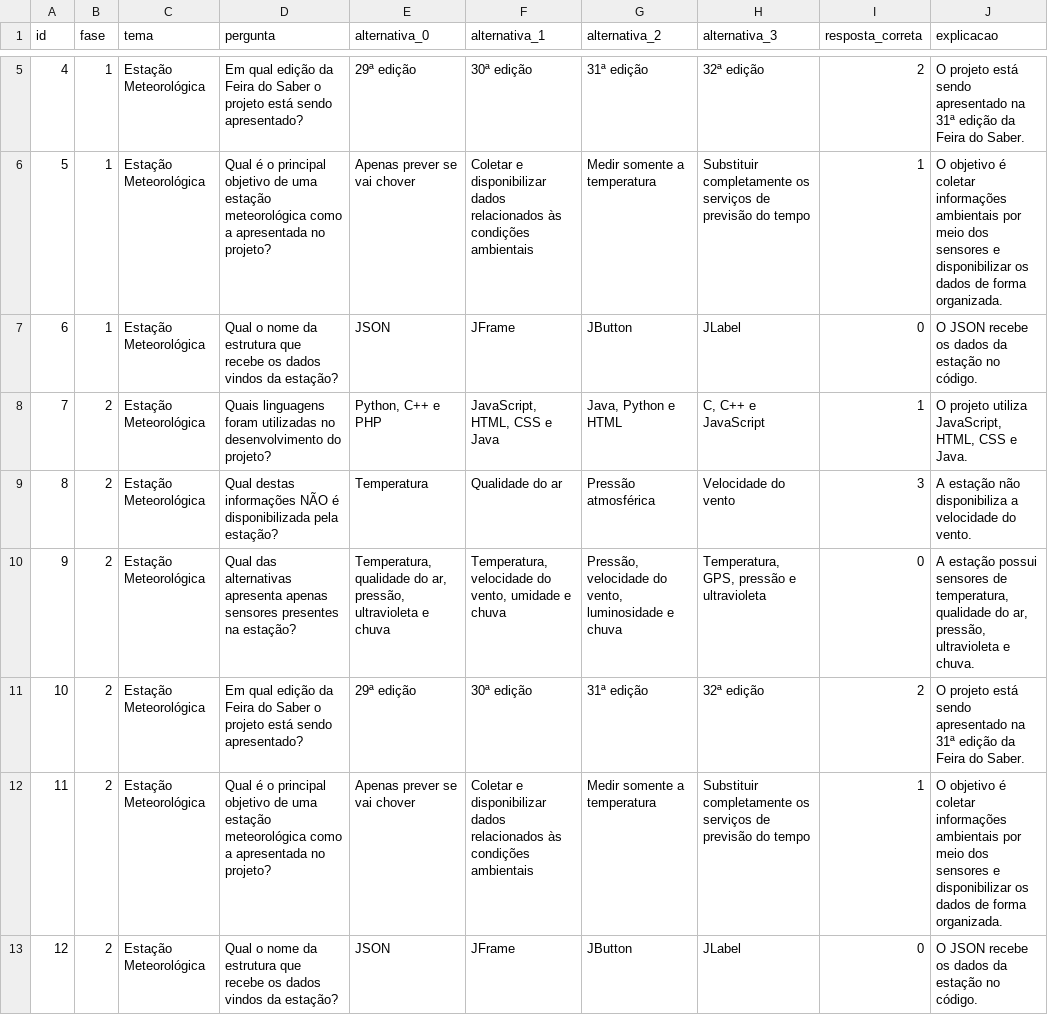
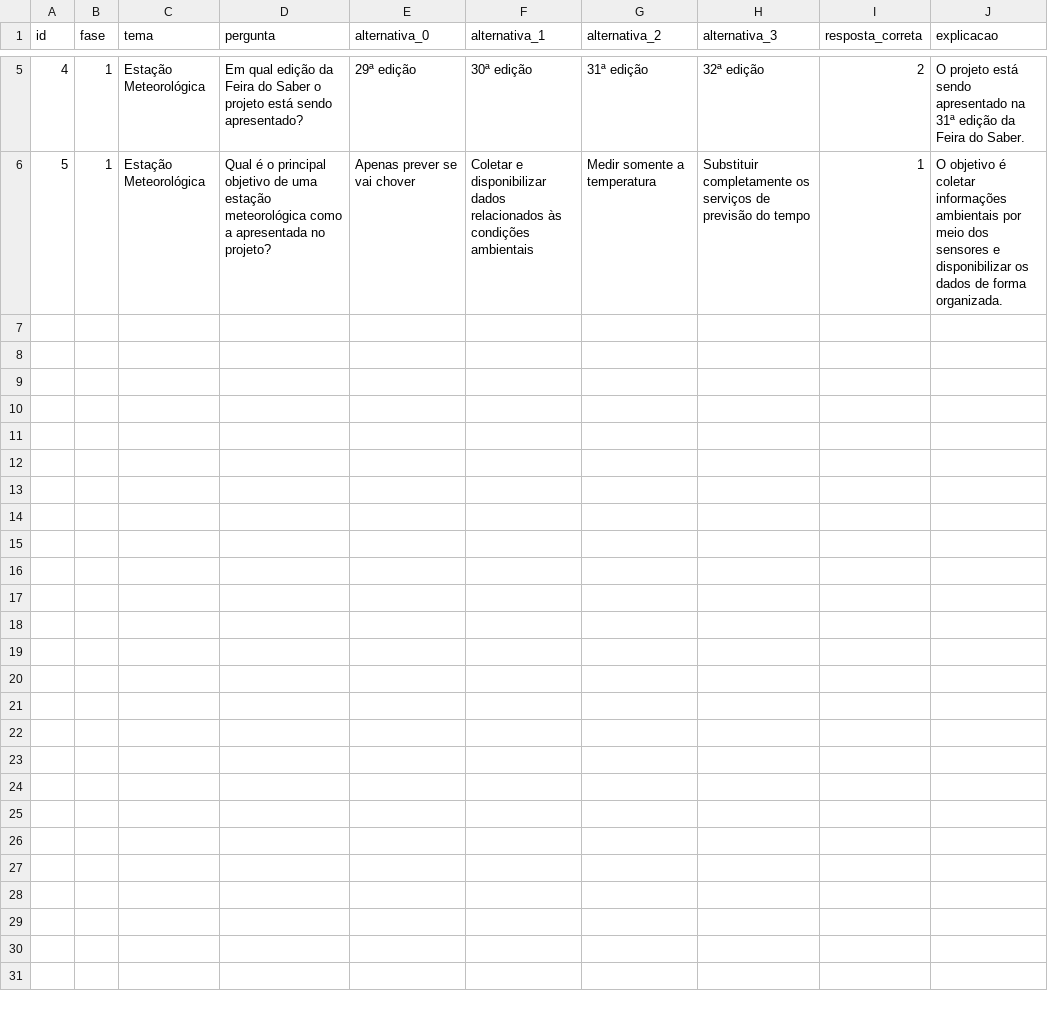
Before and after one commit to JovensTalentosIFFC/quizjs, a CSV file: src/assets/quiz_estacao_meteorologica.csv, drawn as a sheet; only a part is shown, gaps mark what is left out.

Commit message:
Clean up quiz questions in CSV file
Removed duplicate questions from the quiz data.

```diff
--- a/src/assets/quiz_estacao_meteorologica.csv
+++ b/src/assets/quiz_estacao_meteorologica.csv
@@ -6,8 +6 @@
 5;1;Estação Meteorológica;Qual é o principal objetivo de uma estação meteorológica como a apresentada no projeto?;Apenas prever se vai chover;Coletar e disponibilizar dados relacionados às condições ambientais;Medir somente a temperatura;Substituir completamente os serviços de previsão do tempo;1;O objetivo é coletar informações ambientais por meio dos sensores e disponibilizar os dados de forma organizada.
-6;1;Estação Meteorológica;Qual o nome da estrutura que recebe os dados vindos da estação?;JSON;JFrame;JButton;JLabel;0;O JSON recebe os dados da estação no código.
-7;2;Estação Meteorológica;Quais linguagens foram utilizadas no desenvolvimento do projeto?;Python, C++ e PHP;JavaScript, HTML, CSS e Java;Java, Python e HTML;C, C++ e JavaScript;1;O projeto utiliza JavaScript, HTML, CSS e Java.
-8;2;Estação Meteorológica;Qual destas informações NÃO é disponibilizada pela estação?;Temperatura;Qualidade do ar;Pressão atmosférica;Velocidade do vento;3;A estação não disponibiliza a velocidade do vento.
-9;2;Estação Meteorológica;Qual das alternativas apresenta apenas sensores presentes na estação?;Temperatura, qualidade do ar, pressão, ultravioleta e chuva;Temperatura, velocidade do vento, umidade e chuva;Pressão, velocidade do vento, luminosidade e chuva;Temperatura, GPS, pressão e ultravioleta;0;A estação possui sensores de temperatura, qualidade do ar, pressão, ultravioleta e chuva.
-10;2;Estação Meteorológica;Em qual edição da Feira do Saber o projeto está sendo apresentado?;29ª edição;30ª edição;31ª edição;32ª edição;2;O projeto está sendo apresentado na 31ª edição da Feira do Saber.
-11;2;Estação Meteorológica;Qual é o principal objetivo de uma estação meteorológica como a apresentada no projeto?;Apenas prever se vai chover;Coletar e disponibilizar dados relacionados às condições ambientais;Medir somente a temperatura;Substituir completamente os serviços de previsão do tempo;1;O objetivo é coletar informações ambientais por meio dos sensores e disponibilizar os dados de forma organizada.
-12;2;Estação Meteorológica;Qual o nome da estrutura que recebe os dados vindos da estação?;JSON;JFrame;JButton;JLabel;0;O JSON recebe os dados da estação no código.
```
